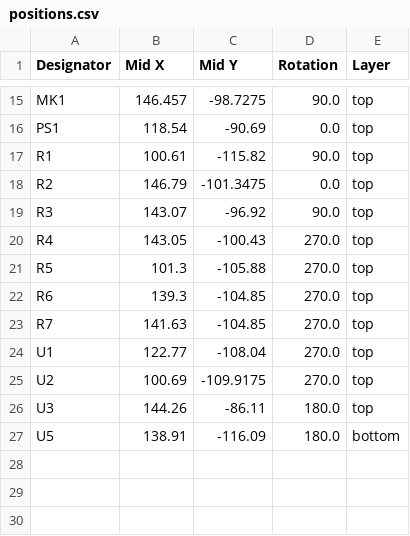
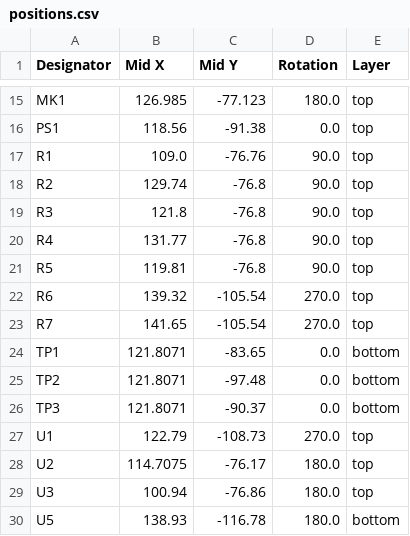
Before and after one commit to Jerzeek/room-pcb, a CSV file: pcb/production/positions.csv, drawn as a sheet; only a part is shown, gaps mark what is left out; addresses are those after the commit; the diff covers the shown part only; the diff names each change by its address in the sheet, - before the commit and + after, or states it on an @@ line.

```diff
--- a/pcb/production/positions.csv
+++ b/pcb/production/positions.csv
-B15 (Mid X): 146.457
+B15 (Mid X): 126.985
-C15 (Mid Y): -98.7275
+C15 (Mid Y): -77.123
-D15 (Rotation): 90.0
+D15 (Rotation): 180.0
-B16 (Mid X): 118.54
+B16 (Mid X): 118.56
-C16 (Mid Y): -90.69
+C16 (Mid Y): -91.38
-B17 (Mid X): 100.61
+B17 (Mid X): 109.0
-C17 (Mid Y): -115.82
+C17 (Mid Y): -76.76
-B18 (Mid X): 146.79
+B18 (Mid X): 129.74
-C18 (Mid Y): -101.3475
+C18 (Mid Y): -76.8
-D18 (Rotation): 0.0
+D18 (Rotation): 90.0
-B19 (Mid X): 143.07
+B19 (Mid X): 121.8
-C19 (Mid Y): -96.92
+C19 (Mid Y): -76.8
-B20 (Mid X): 143.05
+B20 (Mid X): 131.77
-C20 (Mid Y): -100.43
+C20 (Mid Y): -76.8
-D20:D21 (Rotation): 270.0
+D20:D21 (Rotation): 90.0
-B21 (Mid X): 101.3
+B21 (Mid X): 119.81
-C21 (Mid Y): -105.88
+C21 (Mid Y): -76.8
-B22 (Mid X): 139.3
+B22 (Mid X): 139.32
-C22:C23 (Mid Y): -104.85
+C22:C23 (Mid Y): -105.54
-B23 (Mid X): 141.63
+B23 (Mid X): 141.65
+row 24: TP1 | 121.8071 | -83.65 | 0.0 | bottom
+row 25: TP2 | 121.8071 | -97.48 | 0.0 | bottom
+row 26: TP3 | 121.8071 | -90.37 | 0.0 | bottom
-B27 (Mid X): 122.77
+B27 (Mid X): 122.79
-C27 (Mid Y): -108.04
+C27 (Mid Y): -108.73
-B28 (Mid X): 100.69
+B28 (Mid X): 114.7075
-C28 (Mid Y): -109.9175
+C28 (Mid Y): -76.17
-D28 (Rotation): 270.0
+D28 (Rotation): 180.0
-B29 (Mid X): 144.26
+B29 (Mid X): 100.94
-C29 (Mid Y): -86.11
+C29 (Mid Y): -76.86
-B30 (Mid X): 138.91
+B30 (Mid X): 138.93
-C30 (Mid Y): -116.09
+C30 (Mid Y): -116.78
```
Also changed, not shown: 32 edited cells elsewhere in this file, 28 other files.
